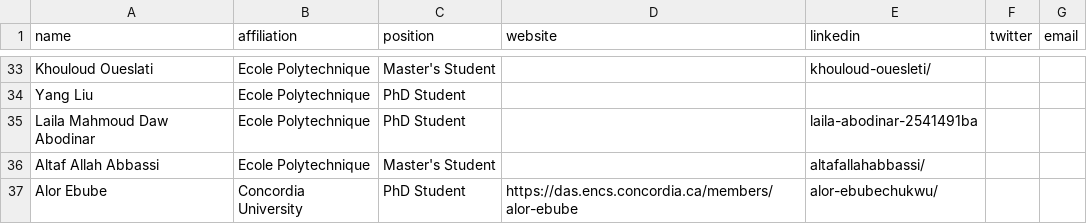
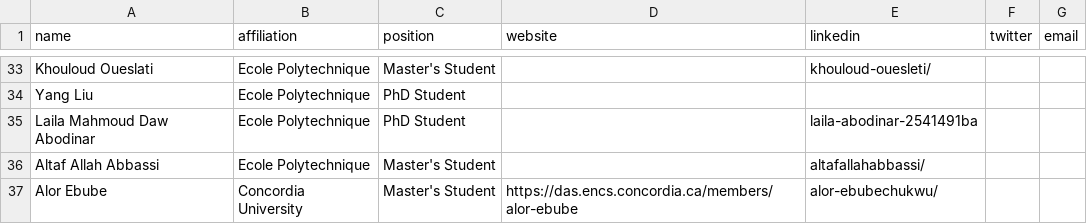
Before and after one commit to create-se4ai/website, a CSV file: team/students.csv, drawn as a sheet; only a part is shown, gaps mark what is left out.

Commit message:
Edited Alor's profile

```diff
--- a/team/students.csv
+++ b/team/students.csv
@@ -36,2 +36,2 @@ Laila Mahmoud Daw Abodinar,Ecole Polytechnique,PhD Student,,laila-abodinar-25414
 Altaf Allah Abbassi,Ecole Polytechnique,Master's Student,,altafallahabbassi/,,
-Alor Ebube,Concordia University,PhD Student,https://das.encs.concordia.ca/members/alor-ebube,alor-ebubechukwu/,,
+Alor Ebube,Concordia University,Master's Student,https://das.encs.concordia.ca/members/alor-ebube,alor-ebubechukwu/,,
```
